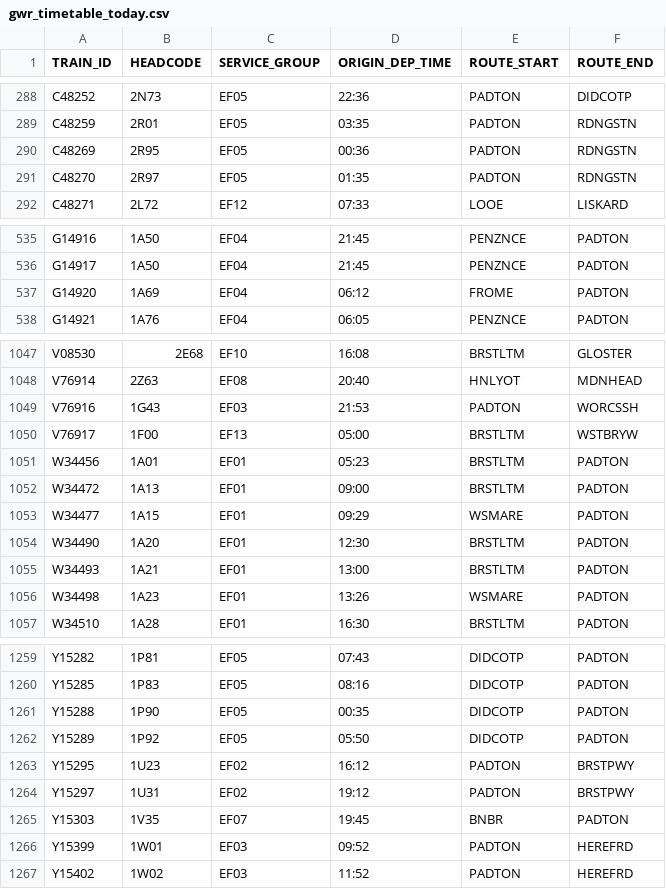
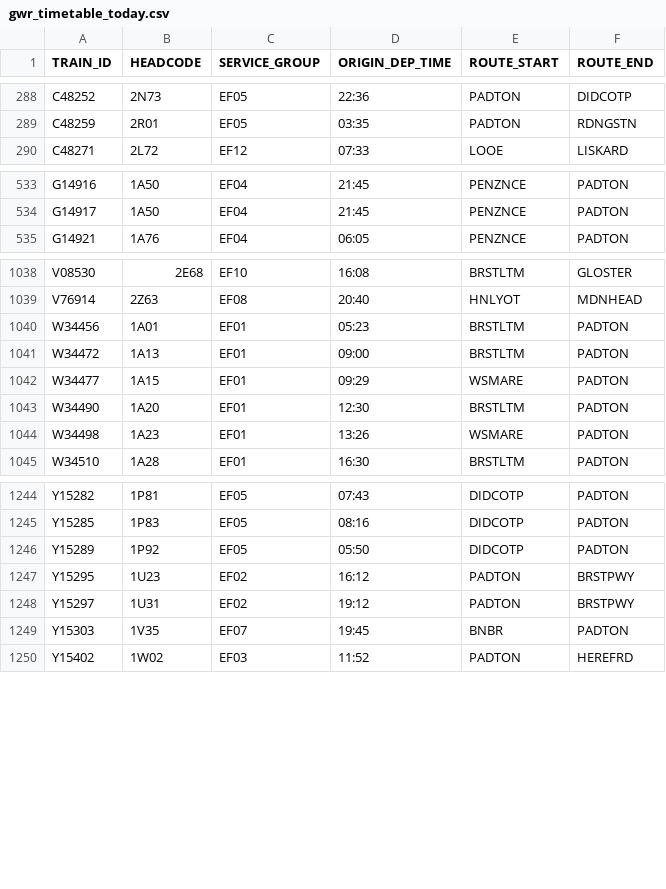
Before and after one commit to tomsmith199202-cloud/gwr_cron_job, a CSV file: gwr_timetable_today.csv, drawn as a sheet; only a part is shown, gaps mark what is left out; the diff covers the shown part only.

```diff
--- a/gwr_timetable_today.csv
+++ b/gwr_timetable_today.csv
@@ -289,4 +289,2 @@ C48252,2N73,EF05,22:36,PADTON,DIDCOTP
 C48259,2R01,EF05,03:35,PADTON,RDNGSTN
-C48269,2R95,EF05,00:36,PADTON,RDNGSTN
-C48270,2R97,EF05,01:35,PADTON,RDNGSTN
 C48271,2L72,EF12,07:33,LOOE,LISKARD
@@ -536,3 +534,2 @@ G14916,1A50,EF04,21:45,PENZNCE,PADTON
 G14917,1A50,EF04,21:45,PENZNCE,PADTON
-G14920,1A69,EF04,06:12,FROME,PADTON
 G14921,1A76,EF04,06:05,PENZNCE,PADTON
@@ -1048,4 +1039,2 @@ V08530,2E68,EF10,16:08,BRSTLTM,GLOSTER
 V76914,2Z63,EF08,20:40,HNLYOT,MDNHEAD
-V76916,1G43,EF03,21:53,PADTON,WORCSSH
-V76917,1F00,EF13,05:00,BRSTLTM,WSTBRYW
 W34456,1A01,EF01,05:23,BRSTLTM,PADTON
@@ -1054,3 +1043,2 @@ W34477,1A15,EF01,09:29,WSMARE,PADTON
 W34490,1A20,EF01,12:30,BRSTLTM,PADTON
-W34493,1A21,EF01,13:00,BRSTLTM,PADTON
 W34498,1A23,EF01,13:26,WSMARE,PADTON
@@ -1260,3 +1245,2 @@ Y15282,1P81,EF05,07:43,DIDCOTP,PADTON
 Y15285,1P83,EF05,08:16,DIDCOTP,PADTON
-Y15288,1P90,EF05,00:35,DIDCOTP,PADTON
 Y15289,1P92,EF05,05:50,DIDCOTP,PADTON
@@ -1265,3 +1249,2 @@ Y15297,1U31,EF02,19:12,PADTON,BRSTPWY
 Y15303,1V35,EF07,19:45,BNBR,PADTON
-Y15399,1W01,EF03,09:52,PADTON,HEREFRD
 Y15402,1W02,EF03,11:52,PADTON,HEREFRD
```
Also changed, not shown: 21 added rows, 5 removed rows, 5 moved rows and 3 edited cells elsewhere in this file, 1 other file.
